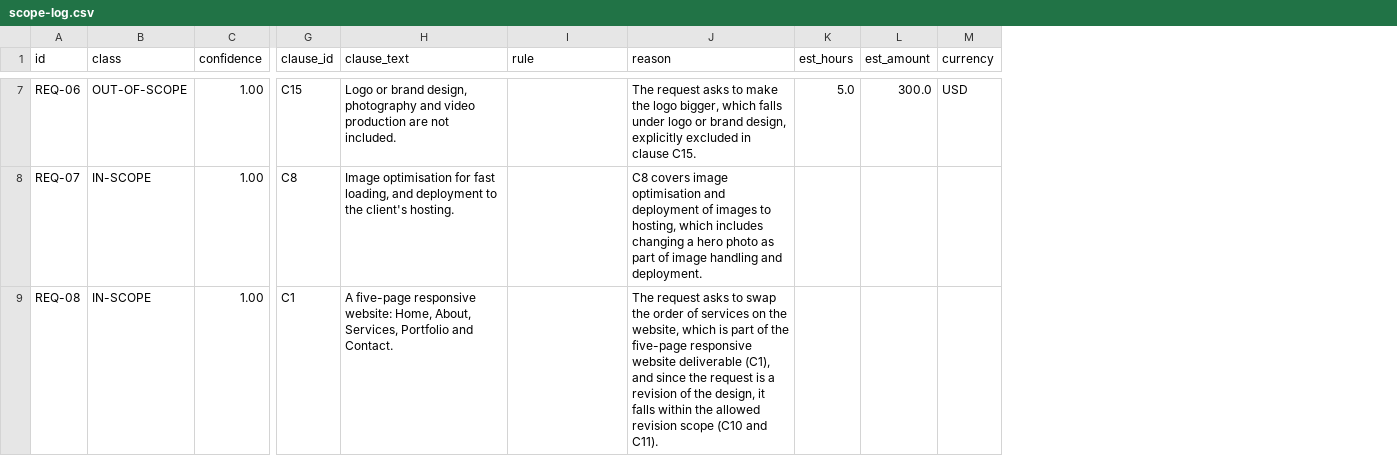
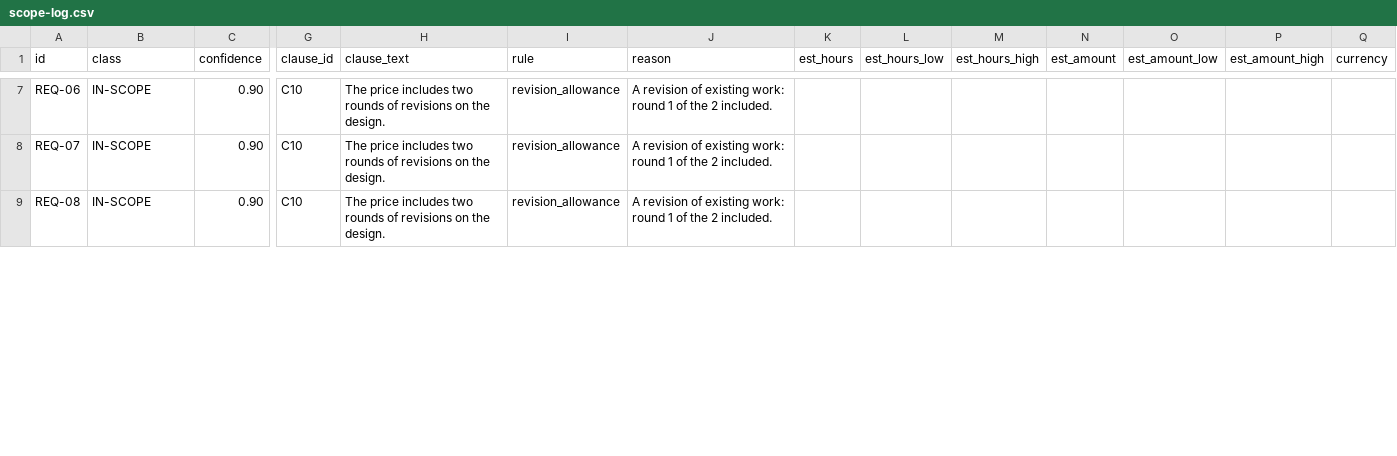
Before and after one commit to waseemnasir2k26/scopeguard, a CSV file: examples/sample-output/scope-log.csv, drawn as a sheet; only a part is shown, gaps mark what is left out; addresses are those after the commit; the diff covers the shown part only; the diff names each change by its address in the sheet, - before the commit and + after, or states it on an @@ line.

```diff
--- a/examples/sample-output/scope-log.csv
+++ b/examples/sample-output/scope-log.csv
+column L (est_hours_low), empty
+column M (est_hours_high), empty
+column O (est_amount_low), empty
+column P (est_amount_high), empty
-B7 (class): OUT-OF-SCOPE
+B7 (class): IN-SCOPE
-C7:C9 (confidence): 1.00
+C7:C9 (confidence): 0.90
-G7 (clause_id): C15
+G7 (clause_id): C10
-H7 (clause_text): Logo or brand design, photography and video production are not included.
+H7 (clause_text): The price includes two rounds of revisions on the design.
-I7:I9 (rule): (empty)
+I7:I9 (rule): revision_allowance
-J7 (reason): The request asks to make the logo bigger, which falls under logo or brand design, explicitly excluded in clause C15.
+J7 (reason): A revision of existing work: round 1 of the 2 included.
-K7 (est_hours): 5.0
+K7 (est_hours): (empty)
-N7 (est_amount): 300.0
+N7 (est_amount): (empty)
-Q7 (currency): USD
+Q7 (currency): (empty)
-G8 (clause_id): C8
+G8 (clause_id): C10
-H8 (clause_text): Image optimisation for fast loading, and deployment to the client's hosting.
+H8 (clause_text): The price includes two rounds of revisions on the design.
-J8 (reason): C8 covers image optimisation and deployment of images to hosting, which includes changing a hero photo as part of image handling and deployment.
+J8 (reason): A revision of existing work: round 1 of the 2 included.
-G9 (clause_id): C1
+G9 (clause_id): C10
-H9 (clause_text): A five-page responsive website: Home, About, Services, Portfolio and Contact.
+H9 (clause_text): The price includes two rounds of revisions on the design.
-J9 (reason): The request asks to swap the order of services on the website, which is part of the five-page responsive website deliverable (C1), and since the request is a revision of the design, it falls within the allowed revision scope (C10 and C11).
+J9 (reason): A revision of existing work: round 1 of the 2 included.
```
Also changed, not shown: 2 removed rows and 117 edited cells elsewhere in this file, 35 other files.
